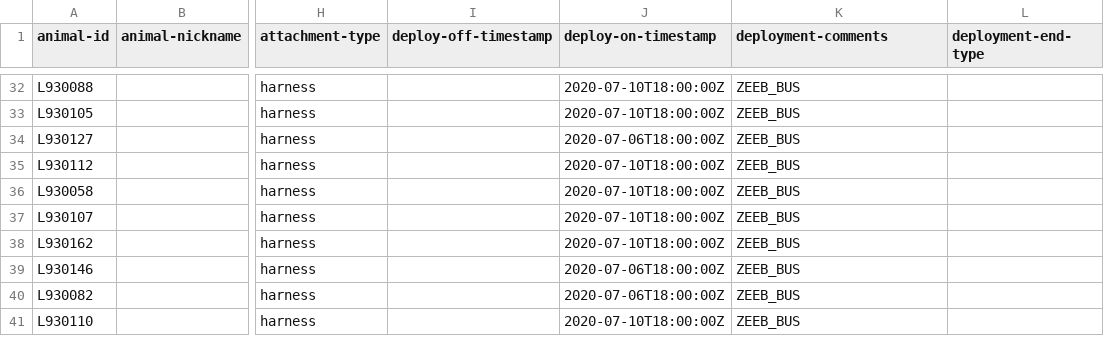
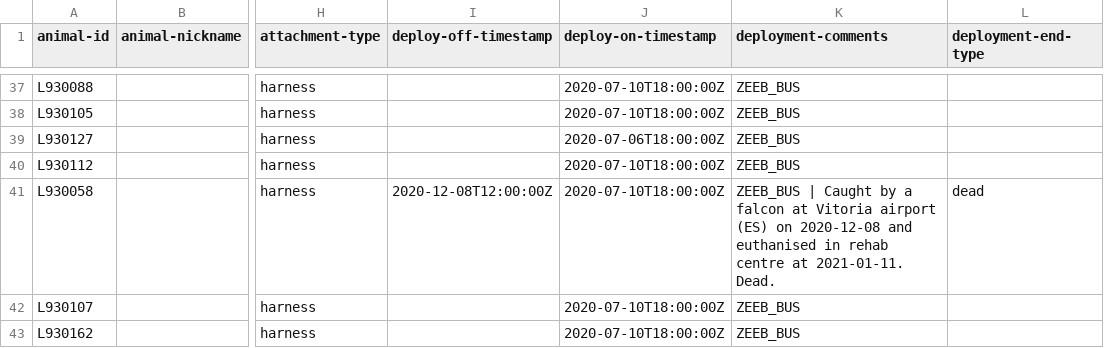
Before and after one commit to inbo/bird-tracking, a CSV file: data/processed/LBBG_JUVENILE/movebank_ref_data.csv, drawn as a sheet; only a part is shown, gaps mark what is left out; the shorter side is filled out with more unchanged rows; addresses are those after the commit; the diff covers the shown part only; the diff names each change by its address in the sheet, - before the commit and + after, or states it on an @@ line.

```diff
--- a/data/processed/LBBG_JUVENILE/movebank_ref_data.csv
+++ b/data/processed/LBBG_JUVENILE/movebank_ref_data.csv
-I41 (deploy-off-timestamp): (empty)
+I41 (deploy-off-timestamp): 2020-12-08T12:00:00Z
-K41 (deployment-comments): ZEEB_BUS
+K41 (deployment-comments): ZEEB_BUS | Caught by a falcon at Vitoria airport (ES) on 2020-12-08 and euthanised in rehab centre at 2021-01-11. Dead.
-L41 (deployment-end-type): (empty)
+L41 (deployment-end-type): dead
```
Also changed, not shown: 5 added rows and 14 edited cells elsewhere in this file, data/processed/DELTATRACK/movebank_ref_data.csv.
